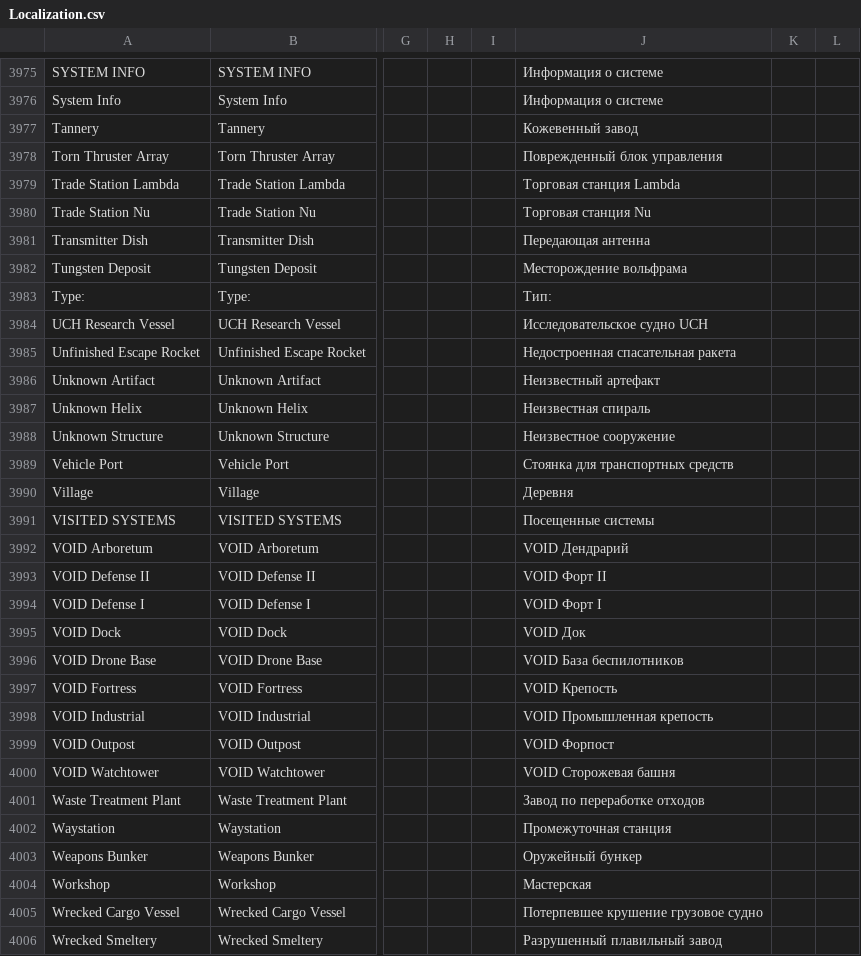
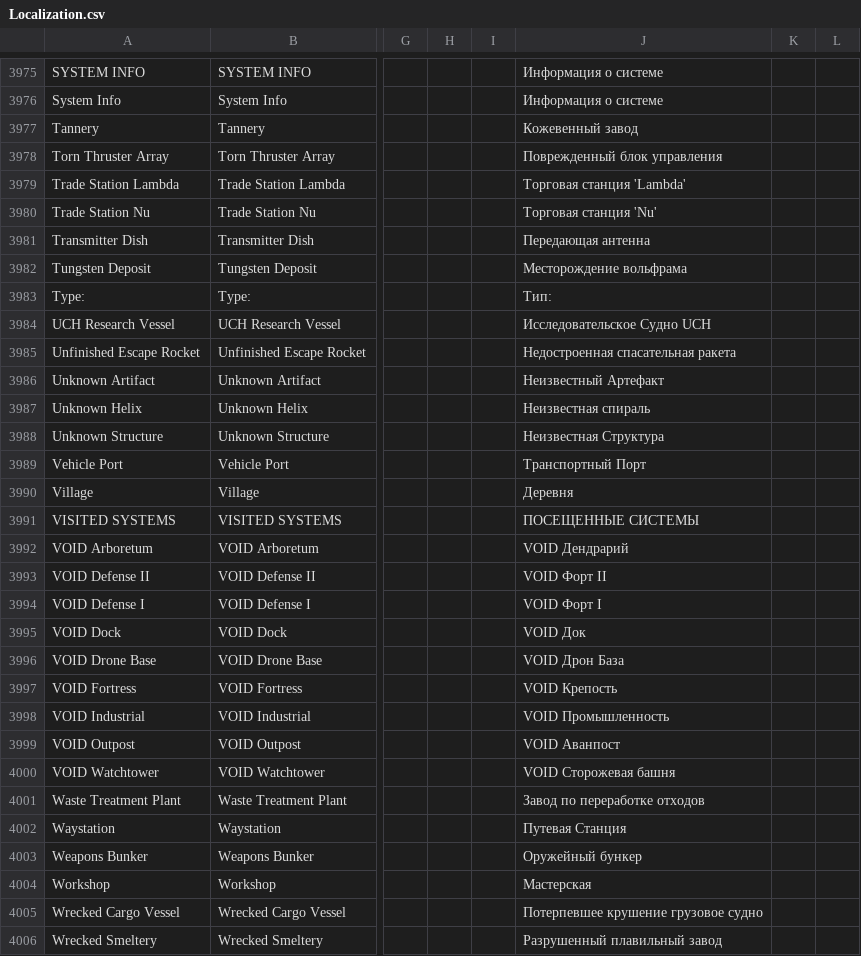
Before and after one commit to SnakeSel/Empyrion-ru, a CSV file: Reforged Eden/Extras/Localization.csv, drawn as a sheet; only a part is shown, gaps mark what is left out; the diff covers the shown part only; the diff names each change by its address in the sheet, - before the commit and + after, or states it on an @@ line.

Commit message:
Update Localization.csv
Правки в браузере.

```diff
--- a/Reforged Eden/Extras/Localization.csv
+++ b/Reforged Eden/Extras/Localization.csv
-J3979: Торговая станция Lambda
+J3979: Торговая станция 'Lambda'
-J3980: Торговая станция Nu
+J3980: Торговая станция 'Nu'
-J3984: Исследовательское судно UCH
+J3984: Исследовательское Судно UCH
-J3986: Неизвестный артефакт
+J3986: Неизвестный Артефакт
-J3988: Неизвестное сооружение
+J3988: Неизвестная Структура
-J3989: Стоянка для транспортных средств
+J3989: Транспортный Порт
-J3991: Посещенные системы
+J3991: ПОСЕЩЕННЫЕ СИСТЕМЫ
-J3996: VOID База беспилотников
+J3996: VOID Дрон База
-J3998: VOID Промышленная крепость
+J3998: VOID Промышленность
-J3999: VOID Форпост
+J3999: VOID Аванпост
-J4002: Промежуточная станция
+J4002: Путевая Станция
```
Also changed, not shown: 30 edited cells elsewhere in this file.
